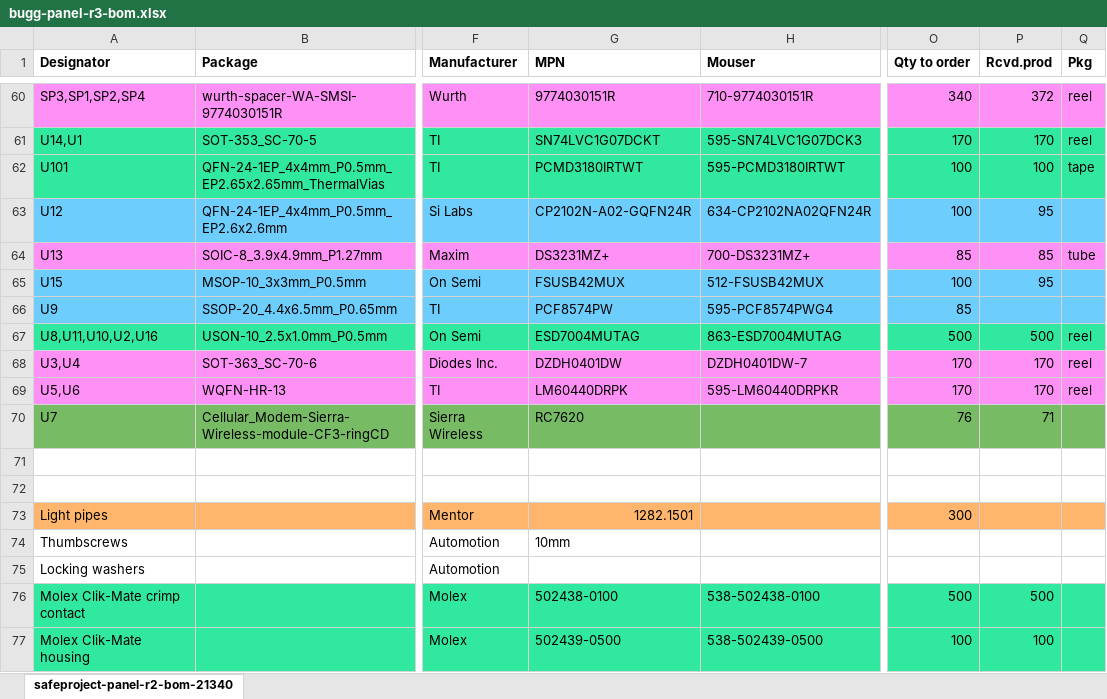
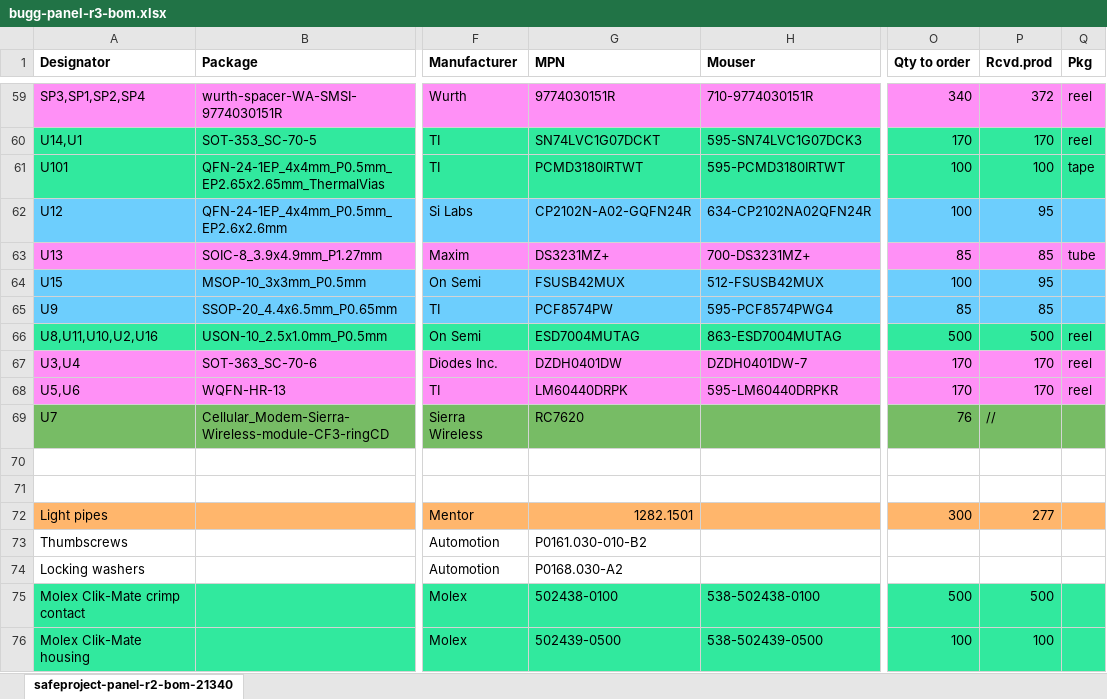
Before and after one commit to bugg-resources/sp-hardware-panel, an Excel workbook: r3/build/bugg-panel-r3-bom/bugg-panel-r3-bom.xlsx, sheet safeproject-panel-r2-bom-21340, drawn as a sheet; only a part is shown, gaps mark what is left out; values as stored, in another font and other column widths than the file's, no borders; conditional formats not drawn; addresses are those after the commit; the diff covers the shown part only; the diff names each change by its address in the sheet, - before the commit and + after, or states it on an @@ line.

Commit message:
Add a few more details to BoM

```diff
--- a/r3/build/bugg-panel-r3-bom/bugg-panel-r3-bom.xlsx (sheet safeproject-panel-r2-bom-21340)
+++ b/r3/build/bugg-panel-r3-bom/bugg-panel-r3-bom.xlsx (sheet safeproject-panel-r2-bom-21340)
-P65 (Rcvd.prod): (empty)
+P65 (Rcvd.prod): 85
-P69 (Rcvd.prod): 71
+P69 (Rcvd.prod): //
-P72 (Rcvd.prod): (empty)
+P72 (Rcvd.prod): 277
-G73 (MPN): 10mm
+G73 (MPN): P0161.030-010-B2
-G74 (MPN): (empty)
+G74 (MPN): P0168.030-A2
```
Also changed, not shown: 2 added rows, 2 removed rows and 13 edited cells elsewhere in this sheet, formulas that keep their value.
